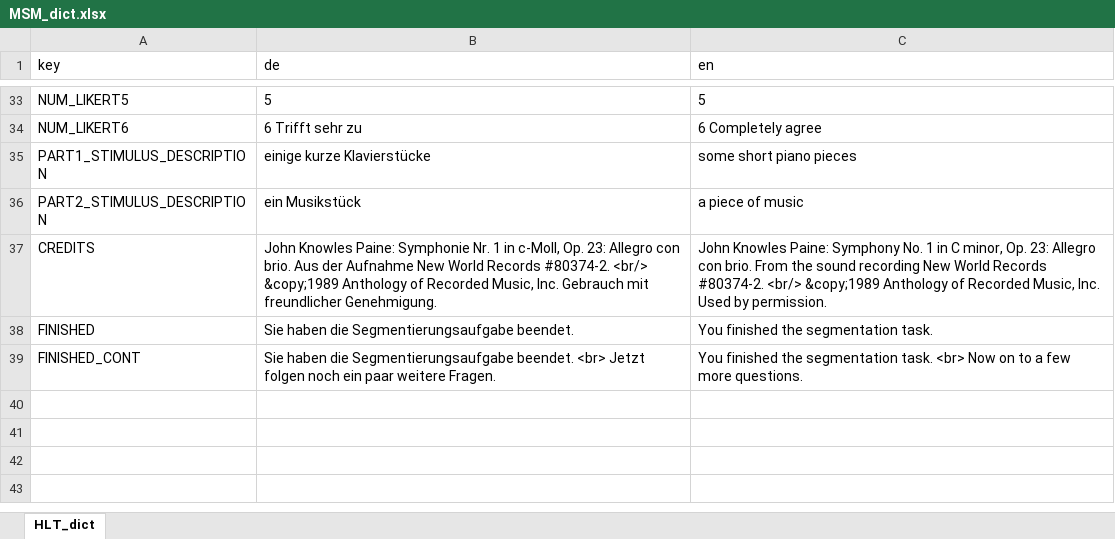
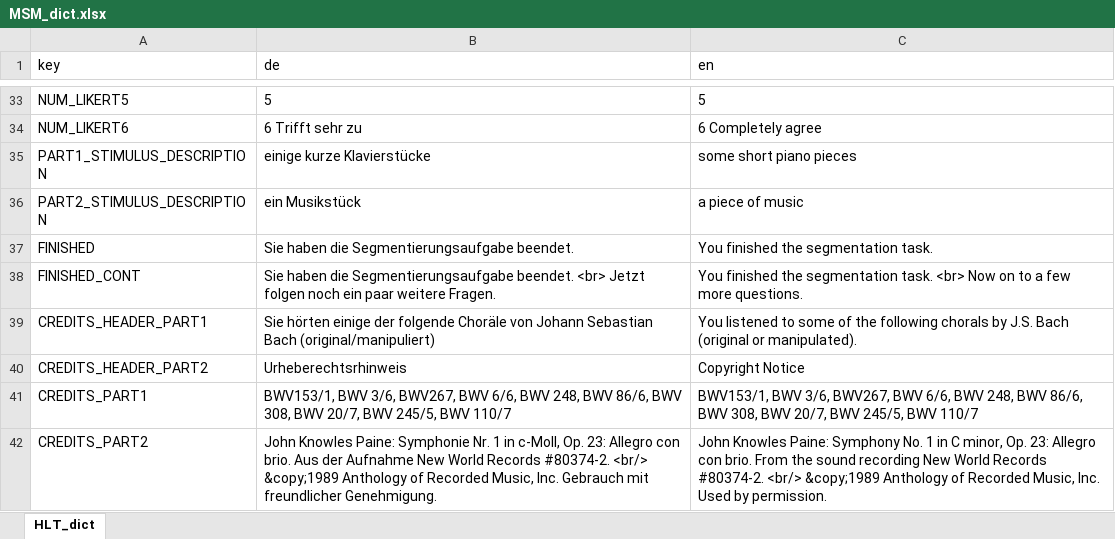
Before and after one commit to klausfrieler/MSM, an Excel workbook: data_raw/MSM_dict.xlsx, sheet HLT_dict, drawn as a sheet; only a part is shown, gaps mark what is left out; values as stored, in another font and other column widths than the file's, no borders; removed rows and columns are numbered as before the commit, all else as after; the diff names each change by its address in the sheet, - before the commit and + after, or states it on an @@ line.

Commit message:
Some typos

```diff
--- a/data_raw/MSM_dict.xlsx (sheet HLT_dict)
+++ b/data_raw/MSM_dict.xlsx (sheet HLT_dict)
-row 37: CREDITS | John Knowles Paine: Symphonie Nr. 1 in c-Moll, Op. 23: Allegro con brio. Aus der Aufnahme New World Records #80374-2. <br/> &copy;1989 Anthology of Recorded Music, Inc. Gebrauch mit freundlicher Genehmigung. | John Knowles Paine: Symphony No. 1 in C minor, Op. 23: Allegro con brio. From the sound recording New World Records #80374-2. <br/> &copy;1989 Anthology of Recorded Music, Inc. Used by permission.
+row 39: CREDITS_HEADER_PART1 | Sie hörten einige der folgende Choräle von Johann Sebastian Bach (original/manipuliert) | You listened to some of the following chorals by J.S. Bach (original or manipulated).
+row 40: CREDITS_HEADER_PART2 | Urheberechtsrhinweis | Copyright Notice
+row 41: CREDITS_PART1 | BWV153/1, BWV 3/6, BWV267, BWV 6/6, BWV 248, BWV 86/6, BWV 308, BWV 20/7, BWV 245/5, BWV 110/7 | BWV153/1, BWV 3/6, BWV267, BWV 6/6, BWV 248, BWV 86/6, BWV 308, BWV 20/7, BWV 245/5, BWV 110/7
+row 42: CREDITS_PART2 | John Knowles Paine: Symphonie Nr. 1 in c-Moll, Op. 23: Allegro con brio. Aus der Aufnahme New World Records #80374-2. <br/> &copy;1989 Anthology of Recorded Music, Inc. Gebrauch mit freundlicher Genehmigung. | John Knowles Paine: Symphony No. 1 in C minor, Op. 23: Allegro con brio. From the sound recording New World Records #80374-2. <br/> &copy;1989 Anthology of Recorded Music, Inc. Used by permission.
```
Also changed, not shown: 2 other files.
